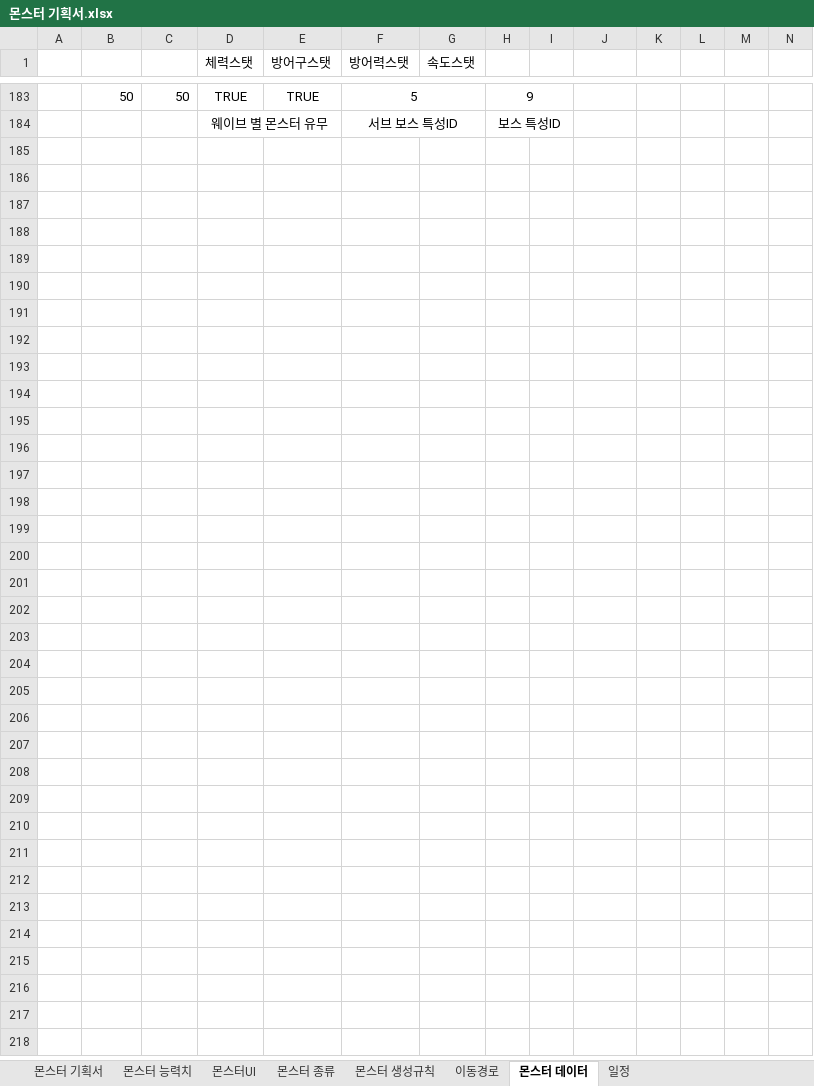
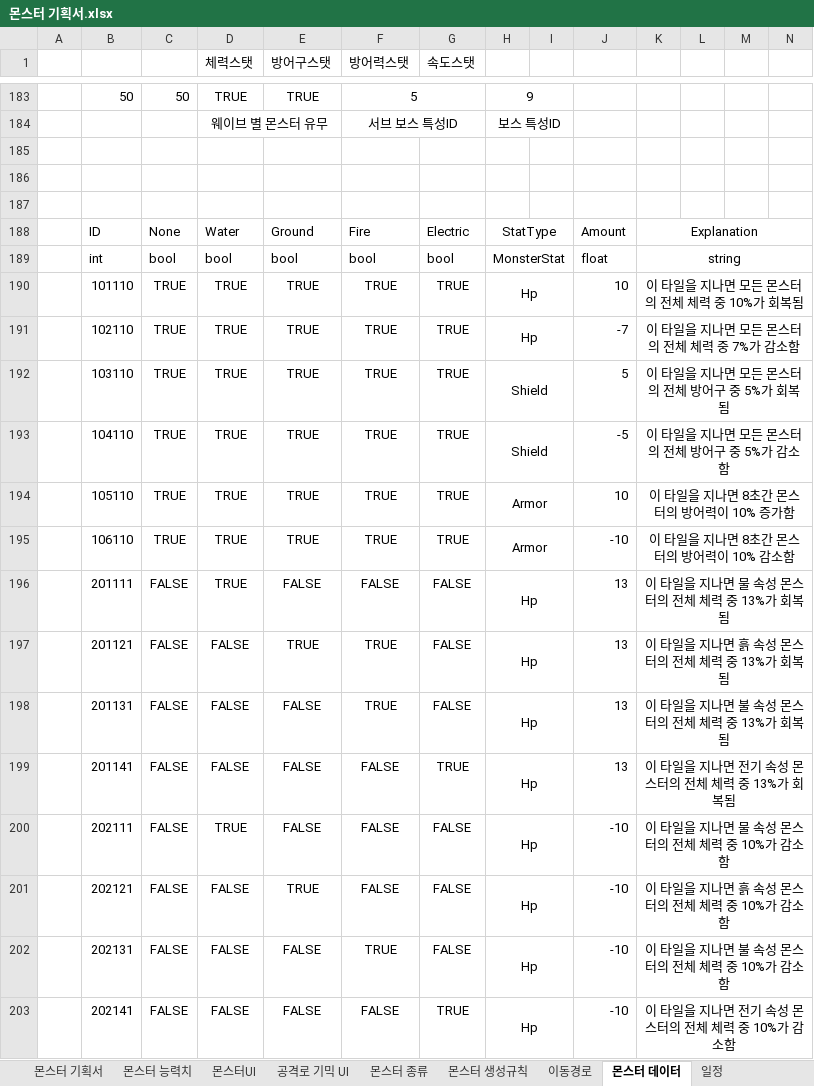
Before and after one commit to ChoWook/PlumTowerDefecne, an Excel workbook: Design/몬스터 기획서.xlsx, sheet 몬스터 데이터, drawn as a sheet; only a part is shown, gaps mark what is left out; values as stored, in another font and other column widths than the file's, no borders; the diff covers the shown part only; the diff names each change by its address in the sheet, - before the commit and + after, or states it on an @@ line.

```diff
--- a/Design/몬스터 기획서.xlsx (sheet 몬스터 데이터)
+++ b/Design/몬스터 기획서.xlsx (sheet 몬스터 데이터)
+sheet tab: 공격로 기믹 UI
+row 185: (empty)
+row 186: (empty)
+row 187: (empty)
+row 188:  | ID | None | Water | Ground | Fire | Electric | StatType |  | Amount | Explanation
+row 189:  | int | bool | bool | bool | bool | bool | MonsterStat |  | float | string
+row 190:  | 101110 | TRUE | TRUE | TRUE | TRUE | TRUE | Hp |  | 10 | 이 타일을 지나면 모든 몬스터의 전체 체력 중 10%가 회복됨
+row 191:  | 102110 | TRUE | TRUE | TRUE | TRUE | TRUE | Hp |  | -7 | 이 타일을 지나면 모든 몬스터의 전체 체력 중 7%가 감소함
+row 192:  | 103110 | TRUE | TRUE | TRUE | TRUE | TRUE | Shield |  | 5 | 이 타일을 지나면 모든 몬스터의 전체 방어구 중 5%가 회복됨
+row 193:  | 104110 | TRUE | TRUE | TRUE | TRUE | TRUE | Shield |  | -5 | 이 타일을 지나면 모든 몬스터의 전체 방어구 중 5%가 감소함
+row 194:  | 105110 | TRUE | TRUE | TRUE | TRUE | TRUE | Armor |  | 10 | 이 타일을 지나면 8초간 몬스터의 방어력이 10% 증가함
+row 195:  | 106110 | TRUE | TRUE | TRUE | TRUE | TRUE | Armor |  | -10 | 이 타일을 지나면 8초간 몬스터의 방어력이 10% 감소함
+row 196:  | 201111 | FALSE | TRUE | FALSE | FALSE | FALSE | Hp |  | 13 | 이 타일을 지나면 물 속성 몬스터의 전체 체력 중 13%가 회복됨
+row 197:  | 201121 | FALSE | FALSE | TRUE | TRUE | FALSE | Hp |  | 13 | 이 타일을 지나면 흙 속성 몬스터의 전체 체력 중 13%가 회복됨
+row 198:  | 201131 | FALSE | FALSE | FALSE | TRUE | FALSE | Hp |  | 13 | 이 타일을 지나면 불 속성 몬스터의 전체 체력 중 13%가 회복됨
+row 199:  | 201141 | FALSE | FALSE | FALSE | FALSE | TRUE | Hp |  | 13 | 이 타일을 지나면 전기 속성 몬스터의 전체 체력 중 13%가 회복됨
+row 200:  | 202111 | FALSE | TRUE | FALSE | FALSE | FALSE | Hp |  | -10 | 이 타일을 지나면 물 속성 몬스터의 전체 체력 중 10%가 감소함
+row 201:  | 202121 | FALSE | FALSE | TRUE | FALSE | FALSE | Hp |  | -10 | 이 타일을 지나면 흙 속성 몬스터의 전체 체력 중 10%가 감소함
+row 202:  | 202131 | FALSE | FALSE | FALSE | TRUE | FALSE | Hp |  | -10 | 이 타일을 지나면 불 속성 몬스터의 전체 체력 중 10%가 감소함
+row 203:  | 202141 | FALSE | FALSE | FALSE | FALSE | TRUE | Hp |  | -10 | 이 타일을 지나면 전기 속성 몬스터의 전체 체력 중 10%가 감소함
```
Also changed, not shown: 15 added rows elsewhere in this sheet, sheet 몬스터 능력치, sheet 몬스터 생성규칙, sheet 몬스터 기획서, sheet 몬스터 종류.
